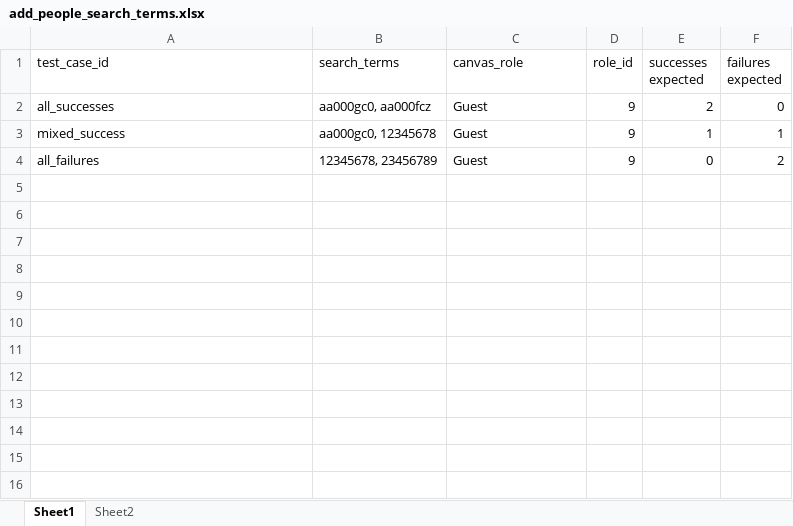
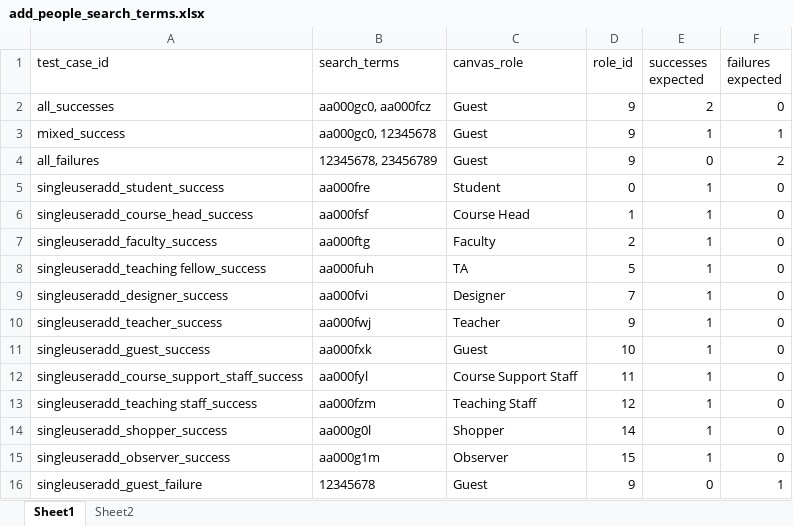
Before and after one commit to Harvard-University-iCommons/canvas_account_admin_tools, an Excel workbook: selenium_tests/course_info/test_data/add_people_search_terms.xlsx, sheet Sheet1, drawn as a sheet; values as stored, in another font and other column widths than the file's, no borders; the diff names each change by its address in the sheet, - before the commit and + after, or states it on an @@ line.

Commit message:
- updated the people_search_terms test data to include single_user_add test cases - changed a test site because one of the existing test sites is no longer working due to course being concluded.

```diff
--- a/selenium_tests/course_info/test_data/add_people_search_terms.xlsx (sheet Sheet1)
+++ b/selenium_tests/course_info/test_data/add_people_search_terms.xlsx (sheet Sheet1)
+row 5: singleuseradd_student_success | aa000fre | Student | 0 | 1 | 0
+row 6: singleuseradd_course_head_success | aa000fsf | Course Head | 1 | 1 | 0
+row 7: singleuseradd_faculty_success | aa000ftg | Faculty | 2 | 1 | 0
+row 8: singleuseradd_teaching fellow_success | aa000fuh | TA | 5 | 1 | 0
+row 9: singleuseradd_designer_success | aa000fvi | Designer | 7 | 1 | 0
+row 10: singleuseradd_teacher_success | aa000fwj | Teacher | 9 | 1 | 0
+row 11: singleuseradd_guest_success | aa000fxk | Guest | 10 | 1 | 0
+row 12: singleuseradd_course_support_staff_success | aa000fyl | Course Support Staff | 11 | 1 | 0
+row 13: singleuseradd_teaching staff_success | aa000fzm | Teaching Staff | 12 | 1 | 0
+row 14: singleuseradd_shopper_success | aa000g0l | Shopper | 14 | 1 | 0
+row 15: singleuseradd_observer_success | aa000g1m | Observer | 15 | 1 | 0
+row 16: singleuseradd_guest_failure | 12345678 | Guest | 9 | 0 | 1
```
Also changed, not shown: sheet Sheet2, 2 other files.
